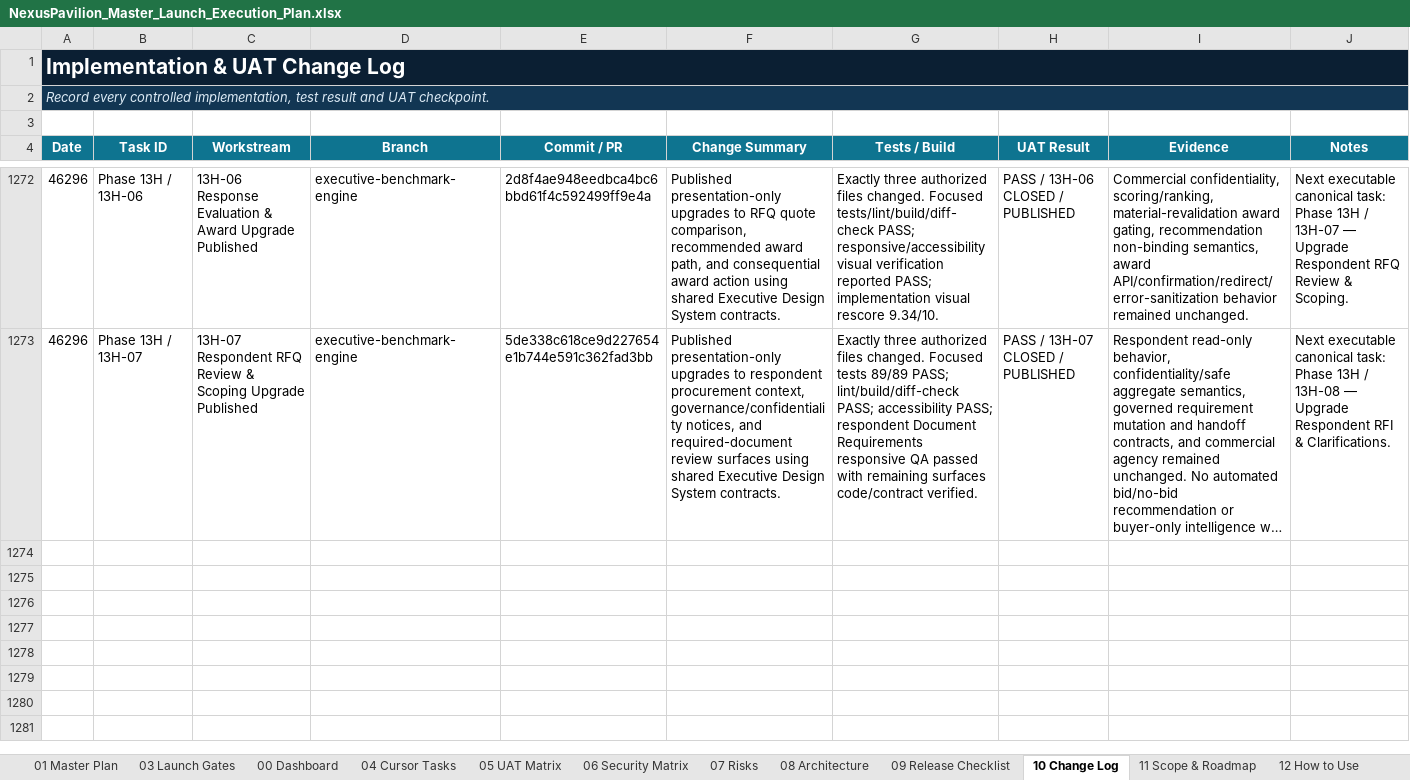
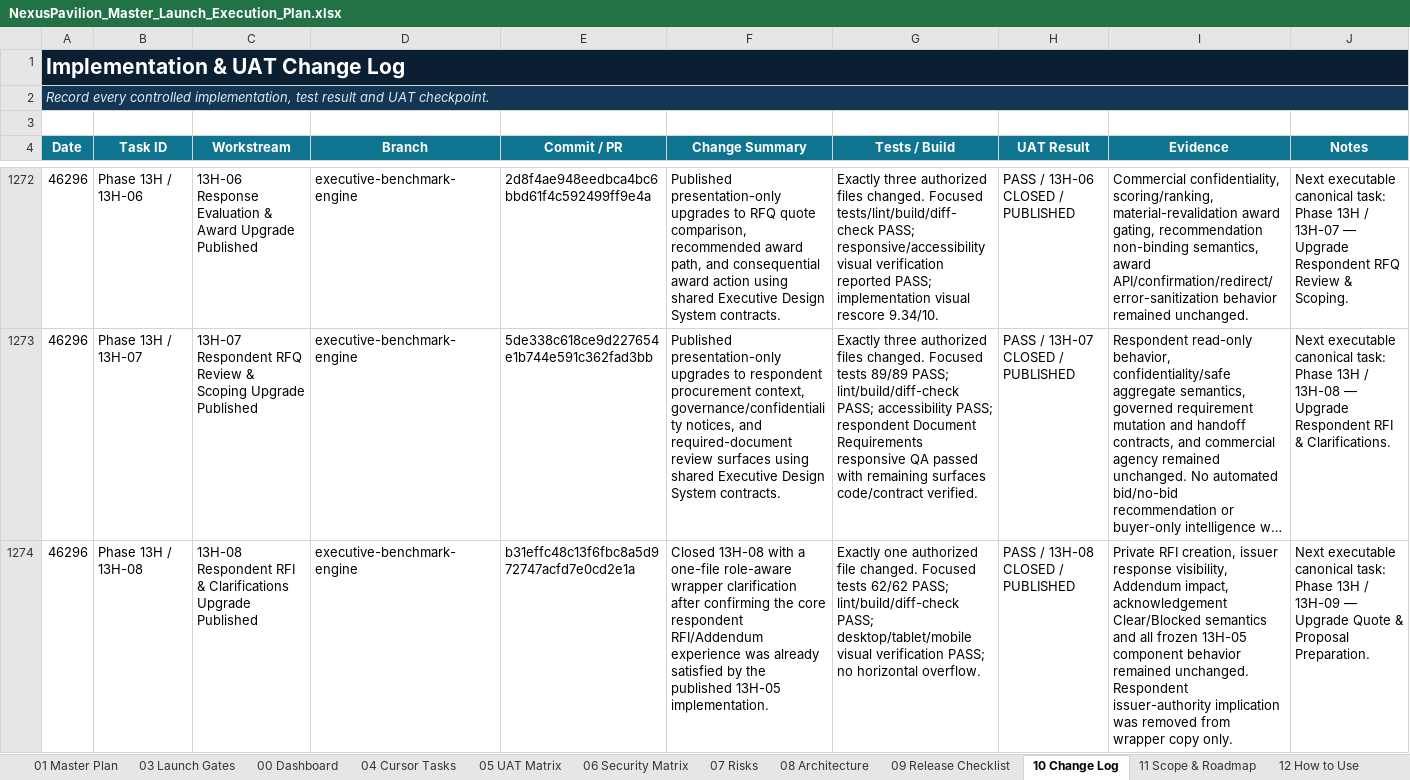
Before and after one commit to amirtaheri1978-cyber/nexuspavilion-core, an Excel workbook: docs/governance/NexusPavilion_Master_Launch_Execution_Plan.xlsx, sheet 10 Change Log, drawn as a sheet; only a part is shown, gaps mark what is left out; long unchanged cells end in …; values as stored, in another font and other column widths than the file's, no borders; table styles not drawn; the diff names each change by its address in the sheet, - before the commit and + after, or states it on an @@ line.

Commit message:
Close respondent RFI clarifications upgrade task

```diff
--- a/docs/governance/NexusPavilion_Master_Launch_Execution_Plan.xlsx (sheet 10 Change Log)
+++ b/docs/governance/NexusPavilion_Master_Launch_Execution_Plan.xlsx (sheet 10 Change Log)
+row 1274: 46296 | Phase 13H / 13H-08 | 13H-08 Respondent RFI & Clarifications Upgrade Published | executive-benchmark-engine | b31effc48c13f6fbc8a5d972747acfd7e0cd2e1a | Closed 13H-08 with a one-file role-aware wrapper clarification after confirming the core respondent RFI/Addendum experience was already satisfied by the published 13H-05 implementation. | Exactly one authorized file changed. Focused tests 62/62 PASS; lint/build/diff-check PASS; desktop/tablet/mobile visual verification PASS; no horizontal overflow. | PASS / 13H-08 CLOSED / PUBLISHED | Private RFI creation, issuer response visibility, Addendum impact, acknowledgement Clear/Blocked semantics and all frozen 13H-05 component behavior remained unchanged. Respondent issuer-authority implication was removed from wrapper copy only. | Next executable canonical task: Phase 13H / 13H-09 — Upgrade Quote & Proposal Preparation.
```
Also changed, not shown: sheet 00 Dashboard, sheet 01 Master Plan, sheet 13 UI Program, charts or pictures.
